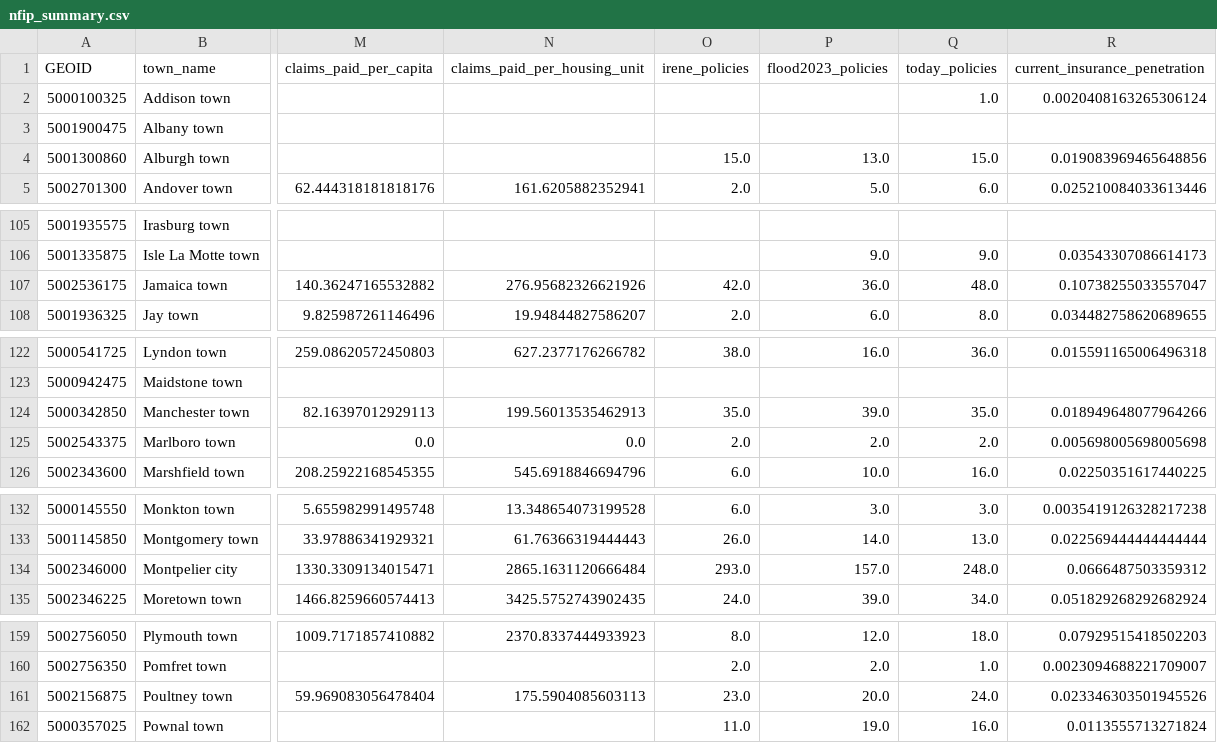
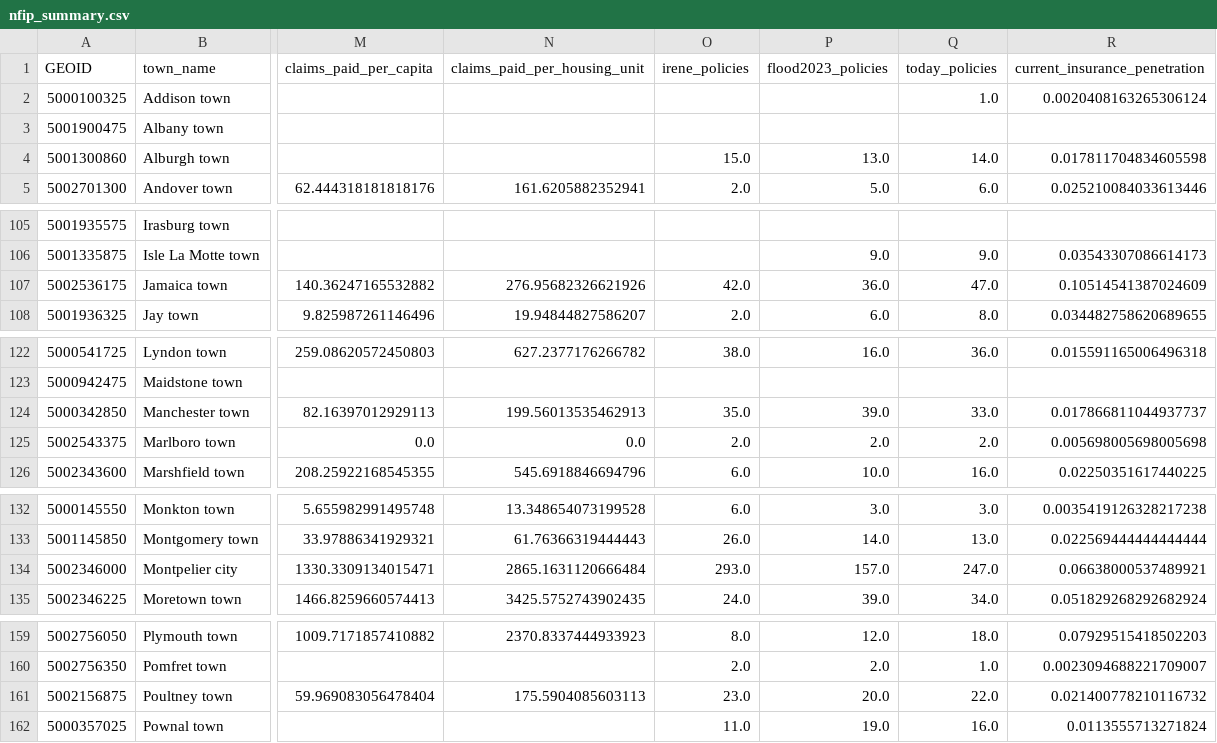
Before and after one commit to johbry17/Floodlines, a CSV file: data/cleaned/nfip_summary.csv, drawn as a sheet; only a part is shown, gaps mark what is left out; the diff covers the shown part only; the diff names each change by its address in the sheet, - before the commit and + after, or states it on an @@ line.

```diff
--- a/data/cleaned/nfip_summary.csv
+++ b/data/cleaned/nfip_summary.csv
-Q4 (today_policies): 15.0
+Q4 (today_policies): 14.0
-R4 (current_insurance_penetration): 0.019083969465648856
+R4 (current_insurance_penetration): 0.017811704834605598
-Q107 (today_policies): 48.0
+Q107 (today_policies): 47.0
-R107 (current_insurance_penetration): 0.10738255033557047
+R107 (current_insurance_penetration): 0.10514541387024609
-Q124 (today_policies): 35.0
+Q124 (today_policies): 33.0
-R124 (current_insurance_penetration): 0.018949648077964266
+R124 (current_insurance_penetration): 0.017866811044937737
-Q134 (today_policies): 248.0
+Q134 (today_policies): 247.0
-R134 (current_insurance_penetration): 0.0666487503359312
+R134 (current_insurance_penetration): 0.06638000537489921
-Q161 (today_policies): 24.0
+Q161 (today_policies): 22.0
-R161 (current_insurance_penetration): 0.023346303501945526
+R161 (current_insurance_penetration): 0.021400778210116732
```
Also changed, not shown: 26 edited cells elsewhere in this file, data/cleaned/acs/median_income.csv, data/cleaned/acs_summary.csv, 4 other files.
